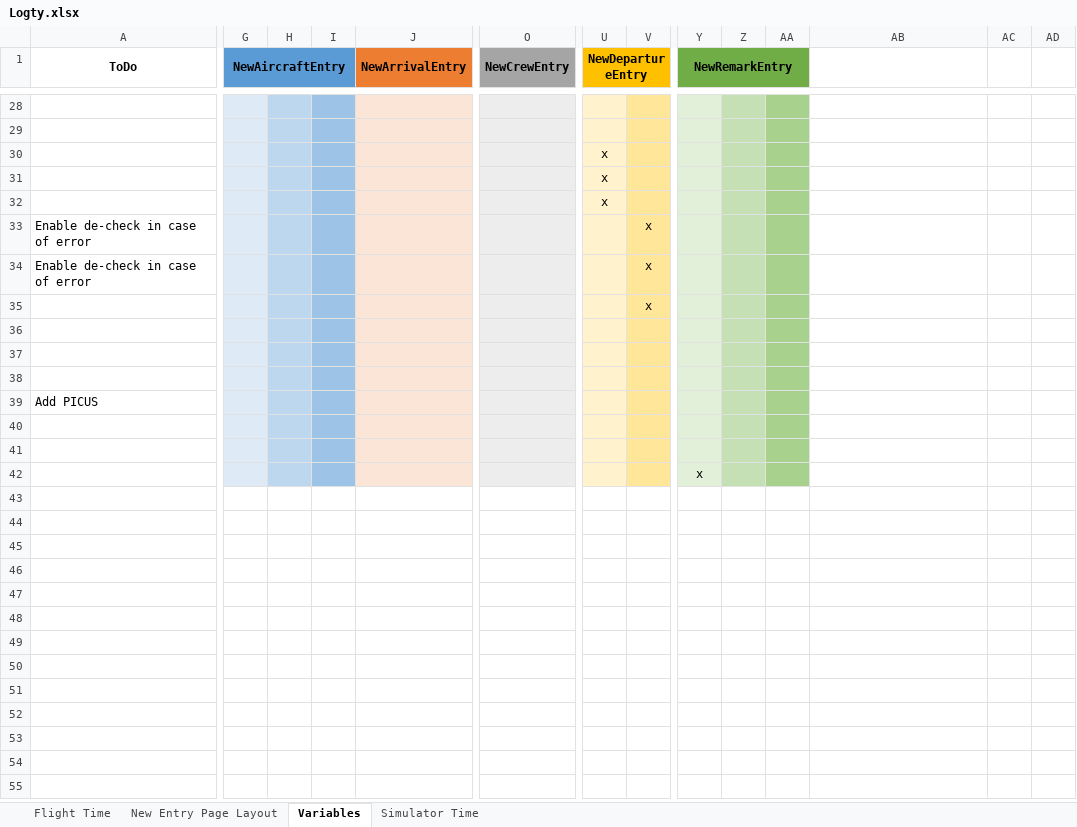
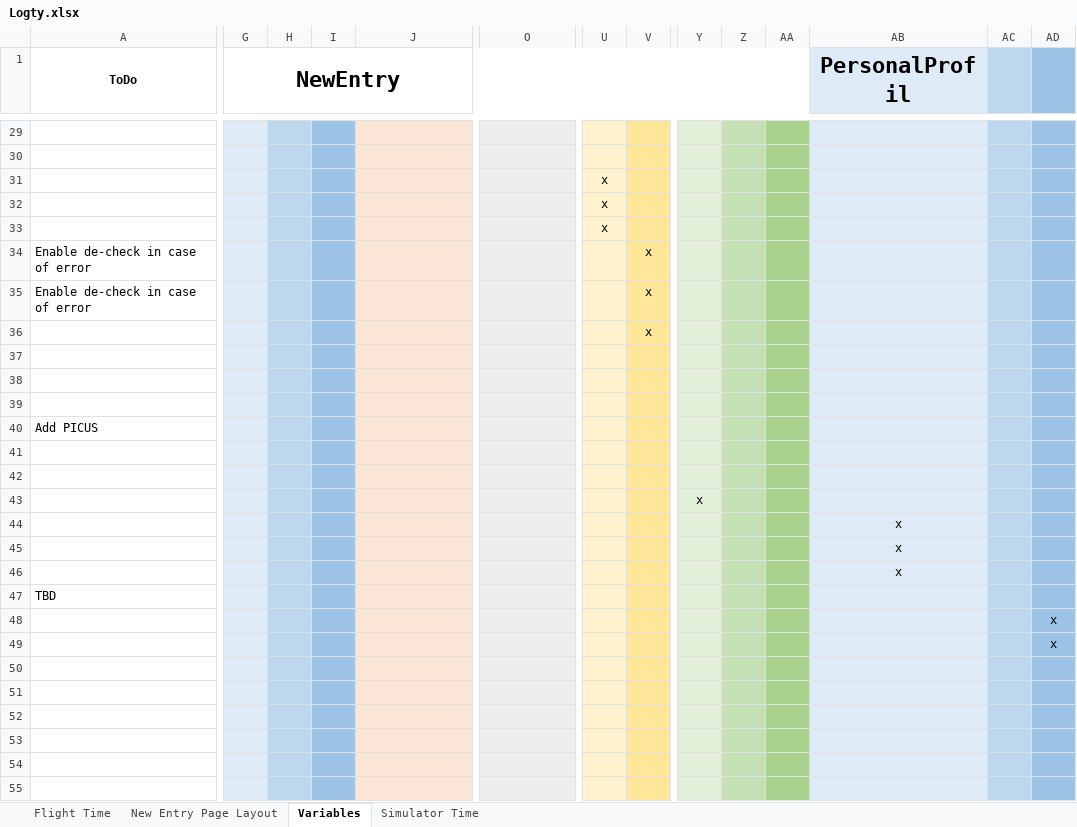
Before and after one commit to Logtyaviation/webapp, an Excel workbook: Excel Files/Logty.xlsx, sheet Variables, drawn as a sheet; only a part is shown, gaps mark what is left out; values as stored, in another font and other column widths than the file's, no borders; removed rows and columns are numbered as before the commit, all else as after; rows hold the shown columns only; the diff covers the shown part only; the diff names each change by its address in the sheet, - before the commit and + after, or states it on an @@ line.

```diff
--- a/Excel Files/Logty.xlsx (sheet Variables)
+++ b/Excel Files/Logty.xlsx (sheet Variables)
-G1: NewAircraftEntry
+G1: NewEntry
-G1:I1 fill: #5B9BD5
+G1:I1 fill: none
@@ G1 text size: larger @@
-G1:I1 merged
+G1:AA1 merged
-J1: NewArrivalEntry
+J1: (empty)
-J1 fill: #ED7D31
+J1 fill: none
-J1:N1 merged
-O1: NewCrewEntry
+O1: (empty)
-O1 fill: #A5A5A5
+O1 fill: none
-O1:T1 merged
-U1: NewDepartureEntry
+U1: (empty)
-U1:V1 fill: #FFC000
+U1:V1 fill: none
-U1:X1 merged
-Y1: NewRemarkEntry
+Y1: (empty)
-Y1:AA1 fill: #70AD47
+Y1:AA1 fill: none
-Y1:AA1 merged
-AB1: (empty)
+AB1: PersonalProfil
-AB1 fill: none
+AB1 fill: #DEEBF7
-AC1 fill: none
+AC1 fill: #BDD7EE
-AD1 fill: none
+AD1 fill: #9DC3E6
-AB29:AB43 fill: none
+AB29:AB43 fill: #DEEBF7
-AC29:AC43 fill: none
+AC29:AC43 fill: #BDD7EE
-AD29:AD43 fill: none
+AD29:AD43 fill: #9DC3E6
+row 44:  |  |  |  |  |  |  |  |  |  |  | x
+row 45:  |  |  |  |  |  |  |  |  |  |  | x
+row 46:  |  |  |  |  |  |  |  |  |  |  | x
+row 47: TBD
+row 48:  |  |  |  |  |  |  |  |  |  |  |  |  | x
+row 49:  |  |  |  |  |  |  |  |  |  |  |  |  | x
+row 50: (empty)
+row 51: (empty)
+row 52: (empty)
+row 53: (empty)
+row 54: (empty)
+row 55: (empty)
```
Also changed, not shown: 4 added rows, 7 edited cells and cell formats elsewhere in this sheet, 4 other files.
